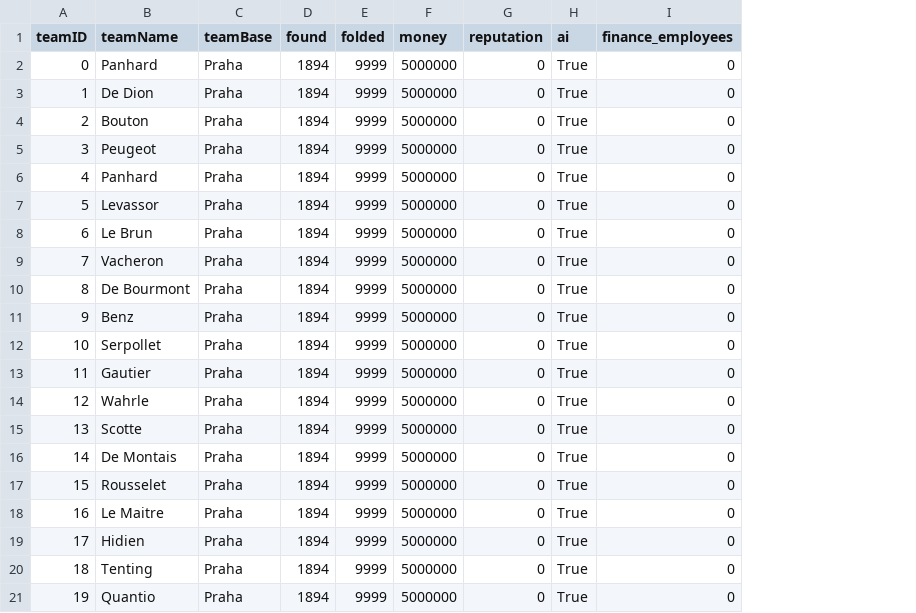
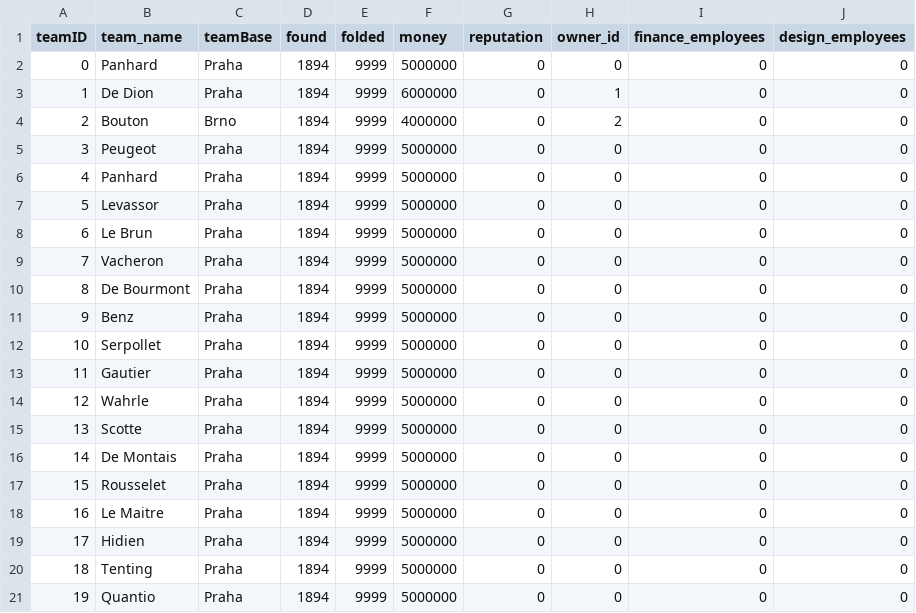
Before and after one commit to scirafra/historical-racing-manager, a CSV file: src/my_data/teams.csv, drawn as a sheet; removed rows and columns are numbered as before the commit, all else as after; the diff names each change by its address in the sheet, - before the commit and + after, or states it on an @@ line.

```diff
--- a/src/my_data/teams.csv
+++ b/src/my_data/teams.csv
-column H (ai), rows 2-21: all True
+column H (owner_id), rows 2-21: 0 | 1 | 2 | 0 | 0 | 0 | 0 | 0 | 0 | 0 | 0 | 0 | 0 | 0 | 0 | 0 | 0 | 0 | 0 | 0
+column J (design_employees), rows 2-21: all 0
-B1: teamName
+B1: team_name
-F3 (money): 5000000
+F3 (money): 6000000
-C4 (teamBase): Praha
+C4 (teamBase): Brno
-F4 (money): 5000000
+F4 (money): 4000000
```
Also changed, not shown: 7 other files.
